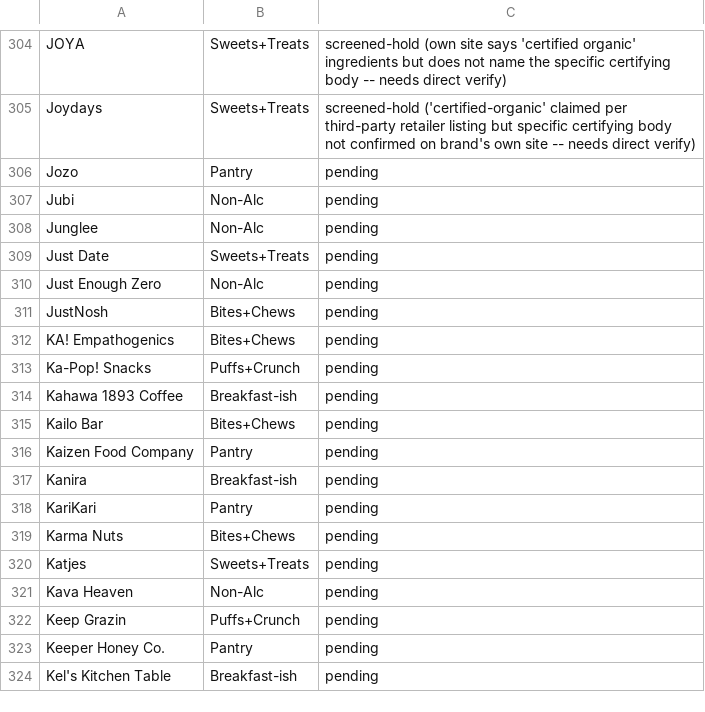
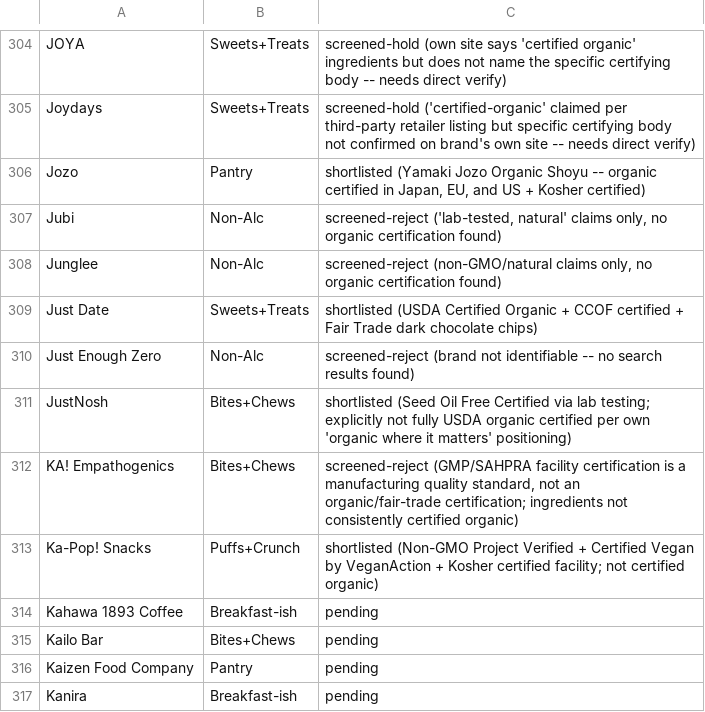
Before and after one commit to GoodFoodAmbassador/good-food-ambassador, a CSV file: research/pug_candidate_queue.csv, drawn as a sheet; only a part is shown, gaps mark what is left out; the shorter side is filled out with more unchanged rows.

Commit message:
Screen next 8 PUG candidate-queue brands (Jozo through Ka-Pop! Snacks)

```diff
--- a/research/pug_candidate_queue.csv
+++ b/research/pug_candidate_queue.csv
@@ -305,10 +305,10 @@ JOYA,Sweets+Treats,screened-hold (own site says 'certified organic' ingredients
 Joydays,Sweets+Treats,screened-hold ('certified-organic' claimed per third-party retailer listing but specific certifying body not confirmed on brand's own site -- needs direct verify)
-Jozo,Pantry,pending
-Jubi,Non-Alc,pending
-Junglee,Non-Alc,pending
-Just Date,Sweets+Treats,pending
-Just Enough Zero,Non-Alc,pending
-JustNosh,Bites+Chews,pending
-KA! Empathogenics,Bites+Chews,pending
-Ka-Pop! Snacks,Puffs+Crunch,pending
+Jozo,Pantry,"shortlisted (Yamaki Jozo Organic Shoyu -- organic certified in Japan, EU, and US + Kosher certified)"
+Jubi,Non-Alc,"screened-reject ('lab-tested, natural' claims only, no organic certification found)"
+Junglee,Non-Alc,"screened-reject (non-GMO/natural claims only, no organic certification found)"
+Just Date,Sweets+Treats,shortlisted (USDA Certified Organic + CCOF certified + Fair Trade dark chocolate chips)
+Just Enough Zero,Non-Alc,screened-reject (brand not identifiable -- no search results found)
+JustNosh,Bites+Chews,shortlisted (Seed Oil Free Certified via lab testing; explicitly not fully USDA organic certified per own 'organic where it matters' positioning)
+KA! Empathogenics,Bites+Chews,"screened-reject (GMP/SAHPRA facility certification is a manufacturing quality standard, not an organic/fair-trade certification; ingredients not consistently certified organic)"
+Ka-Pop! Snacks,Puffs+Crunch,shortlisted (Non-GMO Project Verified + Certified Vegan by VeganAction + Kosher certified facility; not certified organic)
 Kahawa 1893 Coffee,Breakfast-ish,pending
```
